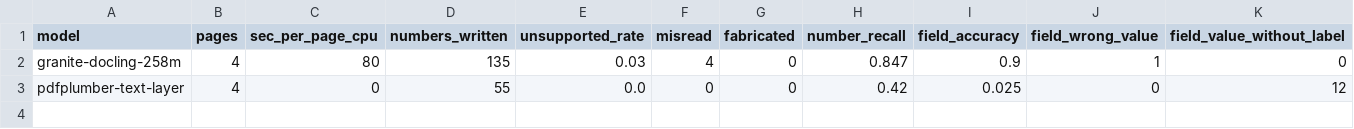
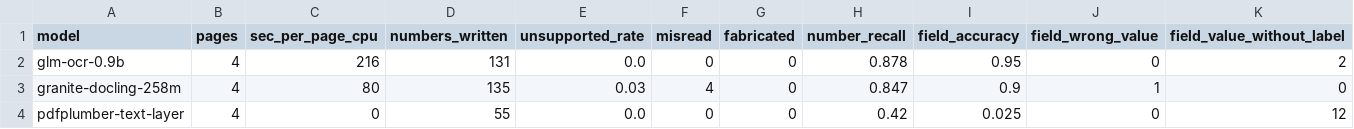
Before and after one commit to GoCarbonTracker/go-carbon-tracker, a CSV file: eval/vlm-hallucination/results/summary.csv, drawn as a sheet; only a part is shown; rows hold the shown columns only; the diff names each change by its address in the sheet, - before the commit and + after, or states it on an @@ line.

```diff
--- a/eval/vlm-hallucination/results/summary.csv
+++ b/eval/vlm-hallucination/results/summary.csv
+row 2: glm-ocr-0.9b | 4 | 216 | 131 | 0.0 | 0 | 0 | 0.878 | 0.95 | 0 | 2
```
Also changed, not shown: eval/vlm-hallucination/results/fields.csv.
